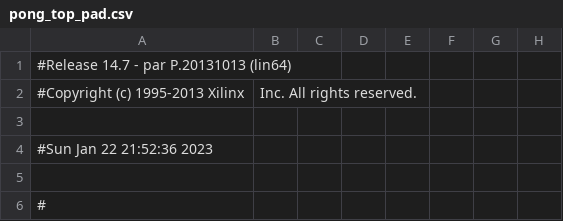
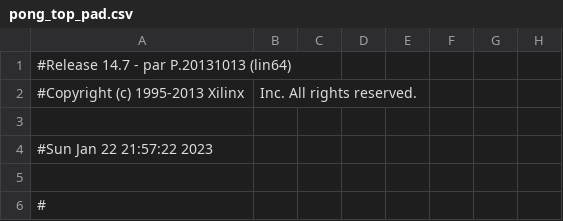
Before and after one commit to ekrov/SpaceInvaders, a CSV file: pong_top_pad.csv, drawn as a sheet; only a part is shown; the diff names each change by its address in the sheet, - before the commit and + after, or states it on an @@ line.

```diff
--- a/pong_top_pad.csv
+++ b/pong_top_pad.csv
-A4: #Sun Jan 22 21:52:36 2023
+A4: #Sun Jan 22 21:57:22 2023
```
Also changed, not shown: 41 other files.
